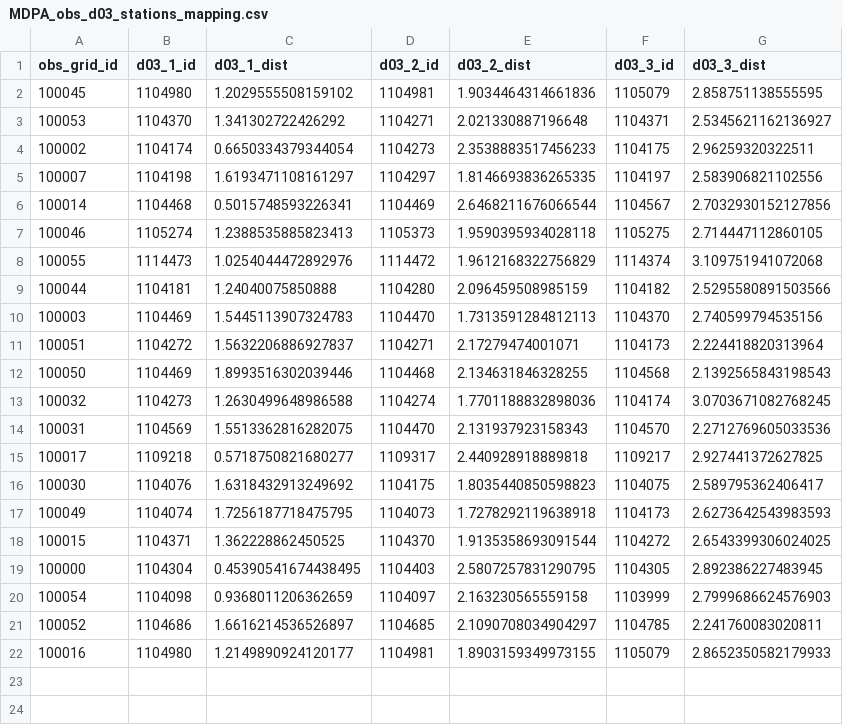
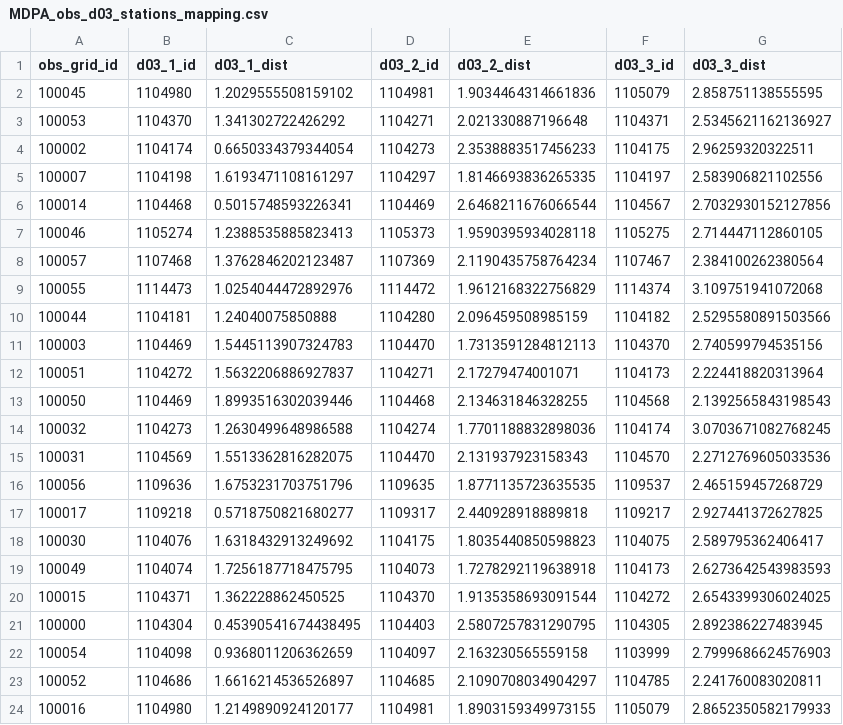
Before and after one commit to CUrW-SL/curw_sim_db_utils, a CSV file: grid_maps/obs_stations/rainfall/MDPA_obs_d03_stations_mapping.csv, drawn as a sheet.

```diff
--- a/grid_maps/obs_stations/rainfall/MDPA_obs_d03_stations_mapping.csv
+++ b/grid_maps/obs_stations/rainfall/MDPA_obs_d03_stations_mapping.csv
@@ -7,2 +7,3 @@ obs_grid_id,d03_1_id,d03_1_dist,d03_2_id,d03_2_dist,d03_3_id,d03_3_dist
 100046,1105274,1.2388535885823413,1105373,1.9590395934028118,1105275,2.714447112860105
+100057,1107468,1.3762846202123487,1107369,2.1190435758764234,1107467,2.384100262380564
 100055,1114473,1.0254044472892976,1114472,1.9612168322756829,1114374,3.109751941072068
@@ -14,2 +15,3 @@ obs_grid_id,d03_1_id,d03_1_dist,d03_2_id,d03_2_dist,d03_3_id,d03_3_dist
 100031,1104569,1.5513362816282075,1104470,2.131937923158343,1104570,2.2712769605033536
+100056,1109636,1.6753231703751796,1109635,1.8771135723635535,1109537,2.465159457268729
 100017,1109218,0.5718750821680277,1109317,2.440928918889818,1109217,2.927441372627825
```
Also changed, not shown: grids/obs_stations/rainfall/curw_active_rainfall_obs_stations.csv.
